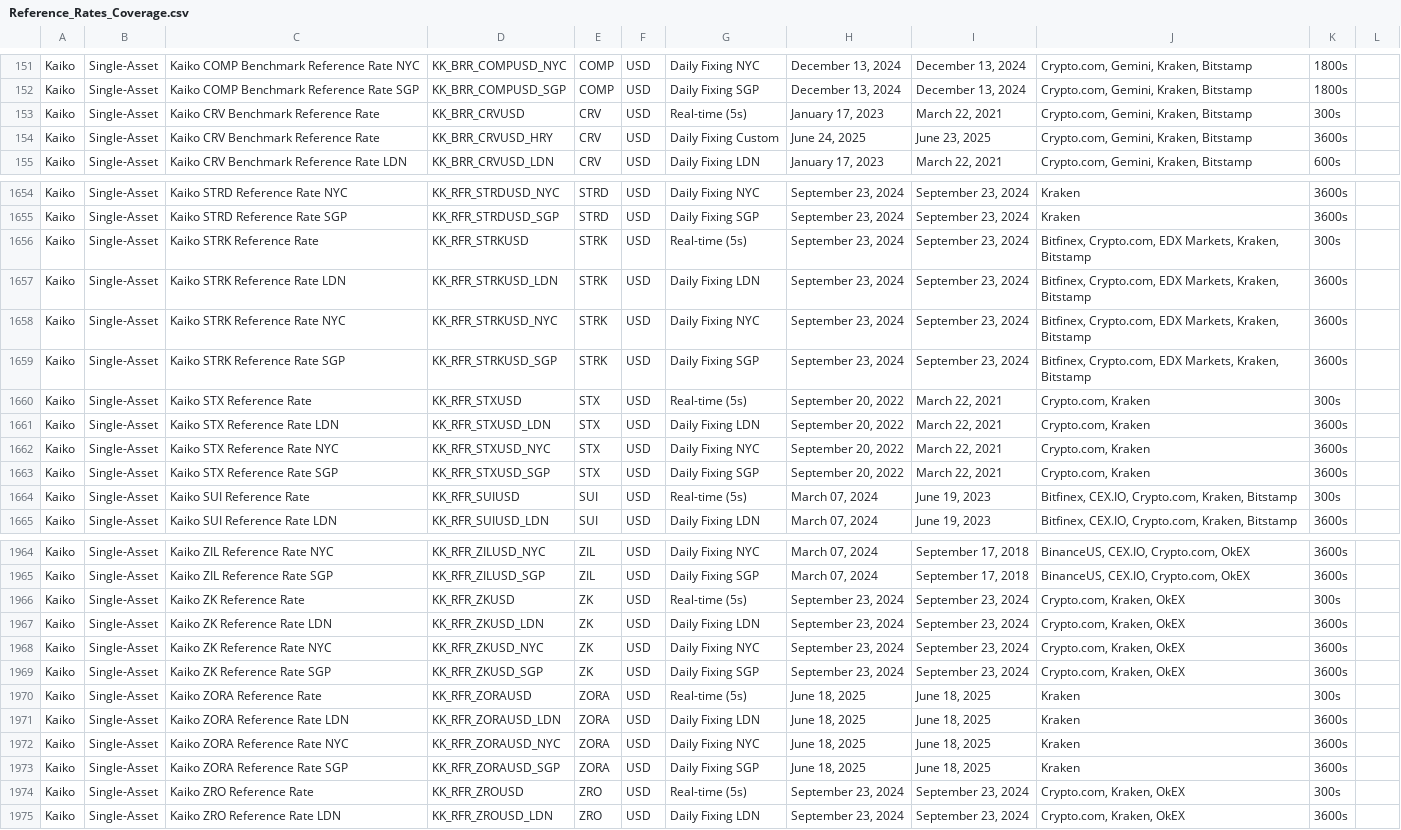
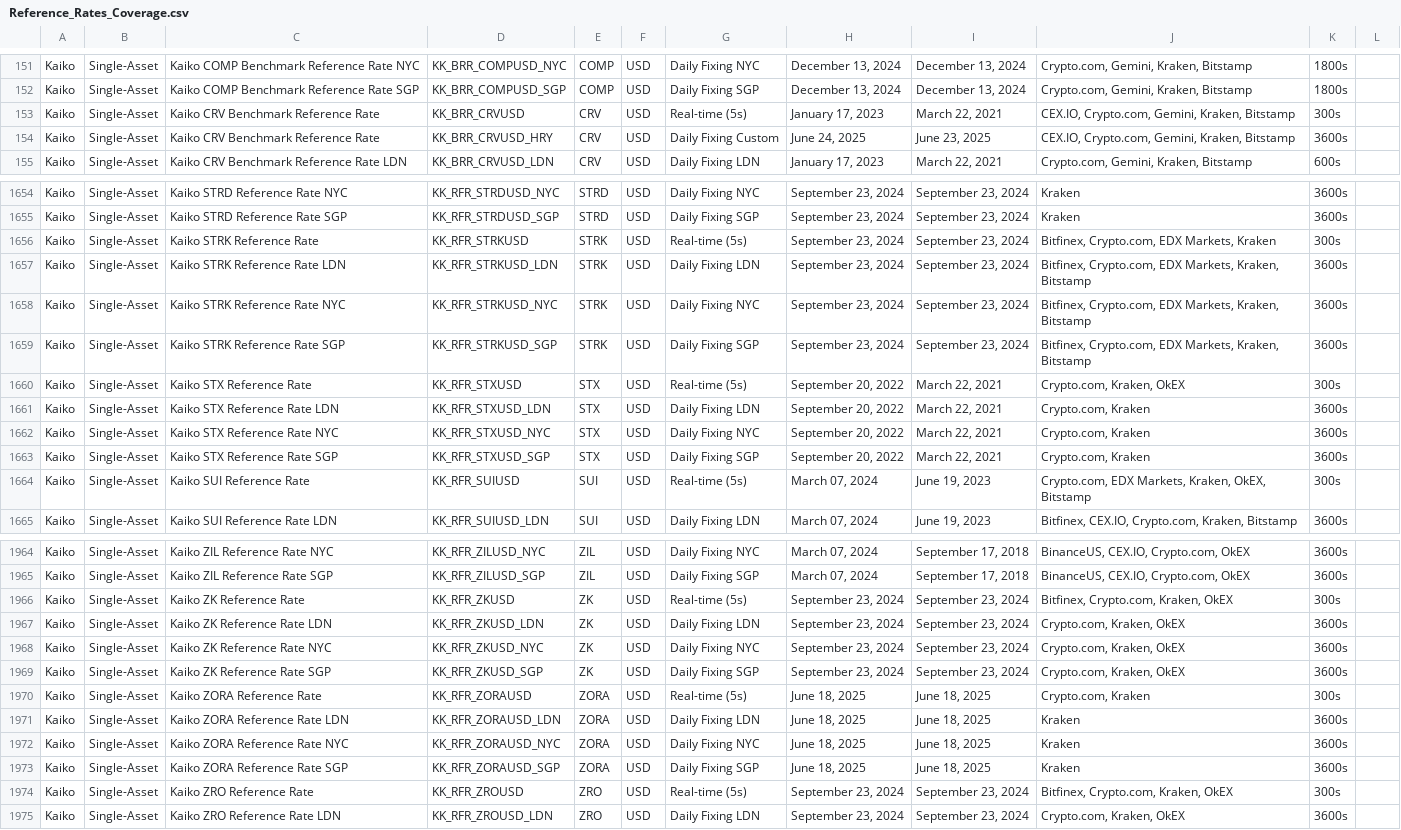
Before and after one commit to rdavill/kaiko_indices_coverage, a CSV file: Reference_Rates_Coverage.csv, drawn as a sheet; only a part is shown, gaps mark what is left out; the diff covers the shown part only.

```diff
--- a/Reference_Rates_Coverage.csv
+++ b/Reference_Rates_Coverage.csv
@@ -152,4 +152,4 @@ Kaiko,Single-Asset,Kaiko COMP Benchmark Reference Rate NYC,KK_BRR_COMPUSD_NYC,CO
 Kaiko,Single-Asset,Kaiko COMP Benchmark Reference Rate SGP,KK_BRR_COMPUSD_SGP,COMP,USD,Daily Fixing SGP,"December 13, 2024","December 13, 2024","Crypto.com, Gemini, Kraken, Bitstamp",1800s,
-Kaiko,Single-Asset,Kaiko CRV Benchmark Reference Rate ,KK_BRR_CRVUSD,CRV,USD,Real-time (5s),"January 17, 2023","March 22, 2021","Crypto.com, Gemini, Kraken, Bitstamp",300s,
-Kaiko,Single-Asset,Kaiko CRV Benchmark Reference Rate ,KK_BRR_CRVUSD_HRY,CRV,USD,Daily Fixing Custom,"June 24, 2025","June 23, 2025","Crypto.com, Gemini, Kraken, Bitstamp",3600s,
+Kaiko,Single-Asset,Kaiko CRV Benchmark Reference Rate ,KK_BRR_CRVUSD,CRV,USD,Real-time (5s),"January 17, 2023","March 22, 2021","CEX.IO, Crypto.com, Gemini, Kraken, Bitstamp",300s,
+Kaiko,Single-Asset,Kaiko CRV Benchmark Reference Rate ,KK_BRR_CRVUSD_HRY,CRV,USD,Daily Fixing Custom,"June 24, 2025","June 23, 2025","CEX.IO, Crypto.com, Gemini, Kraken, Bitstamp",3600s,
 Kaiko,Single-Asset,Kaiko CRV Benchmark Reference Rate LDN,KK_BRR_CRVUSD_LDN,CRV,USD,Daily Fixing LDN,"January 17, 2023","March 22, 2021","Crypto.com, Gemini, Kraken, Bitstamp",600s,
@@ -1655,3 +1655,3 @@ Kaiko,Single-Asset,Kaiko STRD Reference Rate NYC,KK_RFR_STRDUSD_NYC,STRD,USD,Dai
 Kaiko,Single-Asset,Kaiko STRD Reference Rate SGP,KK_RFR_STRDUSD_SGP,STRD,USD,Daily Fixing SGP,"September 23, 2024","September 23, 2024",Kraken,3600s,
-Kaiko,Single-Asset,Kaiko STRK Reference Rate ,KK_RFR_STRKUSD,STRK,USD,Real-time (5s),"September 23, 2024","September 23, 2024","Bitfinex, Crypto.com, EDX Markets, Kraken, Bitstamp",300s,
+Kaiko,Single-Asset,Kaiko STRK Reference Rate ,KK_RFR_STRKUSD,STRK,USD,Real-time (5s),"September 23, 2024","September 23, 2024","Bitfinex, Crypto.com, EDX Markets, Kraken",300s,
 Kaiko,Single-Asset,Kaiko STRK Reference Rate LDN,KK_RFR_STRKUSD_LDN,STRK,USD,Daily Fixing LDN,"September 23, 2024","September 23, 2024","Bitfinex, Crypto.com, EDX Markets, Kraken, Bitstamp",3600s,
@@ -1659,3 +1659,3 @@ Kaiko,Single-Asset,Kaiko STRK Reference Rate NYC,KK_RFR_STRKUSD_NYC,STRK,USD,Dai
 Kaiko,Single-Asset,Kaiko STRK Reference Rate SGP,KK_RFR_STRKUSD_SGP,STRK,USD,Daily Fixing SGP,"September 23, 2024","September 23, 2024","Bitfinex, Crypto.com, EDX Markets, Kraken, Bitstamp",3600s,
-Kaiko,Single-Asset,Kaiko STX Reference Rate ,KK_RFR_STXUSD,STX,USD,Real-time (5s),"September 20, 2022","March 22, 2021","Crypto.com, Kraken",300s,
+Kaiko,Single-Asset,Kaiko STX Reference Rate ,KK_RFR_STXUSD,STX,USD,Real-time (5s),"September 20, 2022","March 22, 2021","Crypto.com, Kraken, OkEX",300s,
 Kaiko,Single-Asset,Kaiko STX Reference Rate LDN,KK_RFR_STXUSD_LDN,STX,USD,Daily Fixing LDN,"September 20, 2022","March 22, 2021","Crypto.com, Kraken",3600s,
@@ -1663,3 +1663,3 @@ Kaiko,Single-Asset,Kaiko STX Reference Rate NYC,KK_RFR_STXUSD_NYC,STX,USD,Daily
 Kaiko,Single-Asset,Kaiko STX Reference Rate SGP,KK_RFR_STXUSD_SGP,STX,USD,Daily Fixing SGP,"September 20, 2022","March 22, 2021","Crypto.com, Kraken",3600s,
-Kaiko,Single-Asset,Kaiko SUI Reference Rate ,KK_RFR_SUIUSD,SUI,USD,Real-time (5s),"March 07, 2024","June 19, 2023","Bitfinex, CEX.IO, Crypto.com, Kraken, Bitstamp",300s,
+Kaiko,Single-Asset,Kaiko SUI Reference Rate ,KK_RFR_SUIUSD,SUI,USD,Real-time (5s),"March 07, 2024","June 19, 2023","Crypto.com, EDX Markets, Kraken, OkEX, Bitstamp",300s,
 Kaiko,Single-Asset,Kaiko SUI Reference Rate LDN,KK_RFR_SUIUSD_LDN,SUI,USD,Daily Fixing LDN,"March 07, 2024","June 19, 2023","Bitfinex, CEX.IO, Crypto.com, Kraken, Bitstamp",3600s,
@@ -1965,3 +1965,3 @@ Kaiko,Single-Asset,Kaiko ZIL Reference Rate NYC,KK_RFR_ZILUSD_NYC,ZIL,USD,Daily
 Kaiko,Single-Asset,Kaiko ZIL Reference Rate SGP,KK_RFR_ZILUSD_SGP,ZIL,USD,Daily Fixing SGP,"March 07, 2024","September 17, 2018","BinanceUS, CEX.IO, Crypto.com, OkEX",3600s,
-Kaiko,Single-Asset,Kaiko ZK Reference Rate ,KK_RFR_ZKUSD,ZK,USD,Real-time (5s),"September 23, 2024","September 23, 2024","Crypto.com, Kraken, OkEX",300s,
+Kaiko,Single-Asset,Kaiko ZK Reference Rate ,KK_RFR_ZKUSD,ZK,USD,Real-time (5s),"September 23, 2024","September 23, 2024","Bitfinex, Crypto.com, Kraken, OkEX",300s,
 Kaiko,Single-Asset,Kaiko ZK Reference Rate LDN,KK_RFR_ZKUSD_LDN,ZK,USD,Daily Fixing LDN,"September 23, 2024","September 23, 2024","Crypto.com, Kraken, OkEX",3600s,
@@ -1969,3 +1969,3 @@ Kaiko,Single-Asset,Kaiko ZK Reference Rate NYC,KK_RFR_ZKUSD_NYC,ZK,USD,Daily Fix
 Kaiko,Single-Asset,Kaiko ZK Reference Rate SGP,KK_RFR_ZKUSD_SGP,ZK,USD,Daily Fixing SGP,"September 23, 2024","September 23, 2024","Crypto.com, Kraken, OkEX",3600s,
-Kaiko,Single-Asset,Kaiko ZORA Reference Rate ,KK_RFR_ZORAUSD,ZORA,USD,Real-time (5s),"June 18, 2025","June 18, 2025",Kraken,300s,
+Kaiko,Single-Asset,Kaiko ZORA Reference Rate ,KK_RFR_ZORAUSD,ZORA,USD,Real-time (5s),"June 18, 2025","June 18, 2025","Crypto.com, Kraken",300s,
 Kaiko,Single-Asset,Kaiko ZORA Reference Rate LDN,KK_RFR_ZORAUSD_LDN,ZORA,USD,Daily Fixing LDN,"June 18, 2025","June 18, 2025",Kraken,3600s,
@@ -1973,3 +1973,3 @@ Kaiko,Single-Asset,Kaiko ZORA Reference Rate NYC,KK_RFR_ZORAUSD_NYC,ZORA,USD,Dai
 Kaiko,Single-Asset,Kaiko ZORA Reference Rate SGP,KK_RFR_ZORAUSD_SGP,ZORA,USD,Daily Fixing SGP,"June 18, 2025","June 18, 2025",Kraken,3600s,
-Kaiko,Single-Asset,Kaiko ZRO Reference Rate ,KK_RFR_ZROUSD,ZRO,USD,Real-time (5s),"September 23, 2024","September 23, 2024","Crypto.com, Kraken, OkEX",300s,
+Kaiko,Single-Asset,Kaiko ZRO Reference Rate ,KK_RFR_ZROUSD,ZRO,USD,Real-time (5s),"September 23, 2024","September 23, 2024","Bitfinex, Crypto.com, Kraken, OkEX",300s,
 Kaiko,Single-Asset,Kaiko ZRO Reference Rate LDN,KK_RFR_ZROUSD_LDN,ZRO,USD,Daily Fixing LDN,"September 23, 2024","September 23, 2024","Crypto.com, Kraken, OkEX",3600s,
```
Also changed, not shown: 100 edited cells elsewhere in this file.
